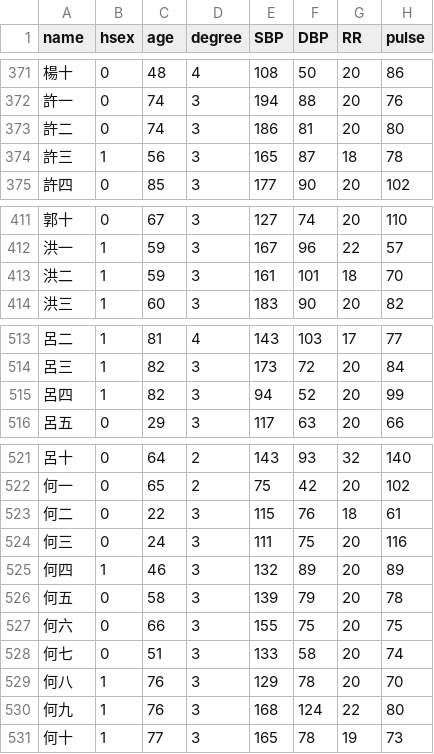
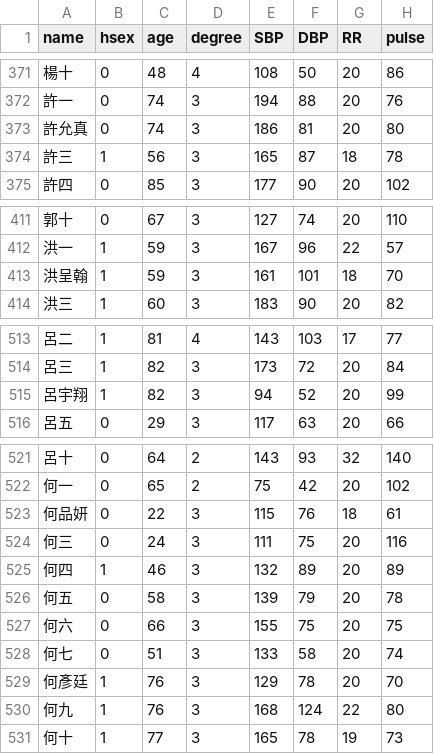
Before and after one commit to yixuan1105/fjcu-hospital-model, a CSV file: dataset_20260918_1k_with_names.csv, drawn as a sheet; only a part is shown, gaps mark what is left out; the diff covers the shown part only; the diff names each change by its address in the sheet, - before the commit and + after, or states it on an @@ line.

```diff
--- a/dataset_20260918_1k_with_names.csv
+++ b/dataset_20260918_1k_with_names.csv
-A373 (name): 許二
+A373 (name): 許允真
-A413 (name): 洪二
+A413 (name): 洪呈翰
-A515 (name): 呂四
+A515 (name): 呂宇翔
-A523 (name): 何二
+A523 (name): 何品妍
-A529 (name): 何八
+A529 (name): 何彥廷
```
Also changed, not shown: 25 edited cells elsewhere in this file.
